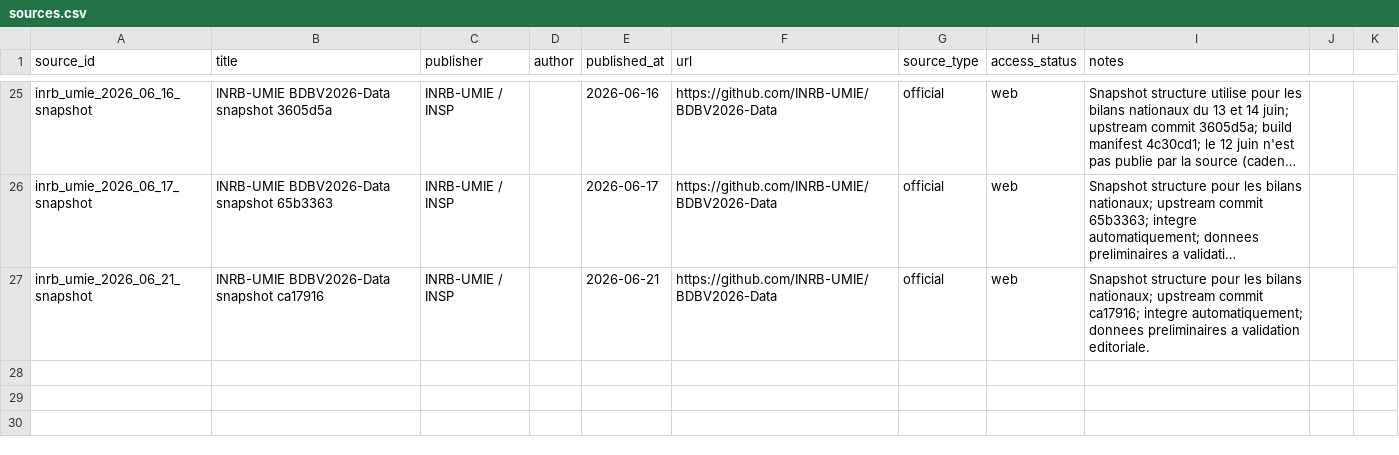
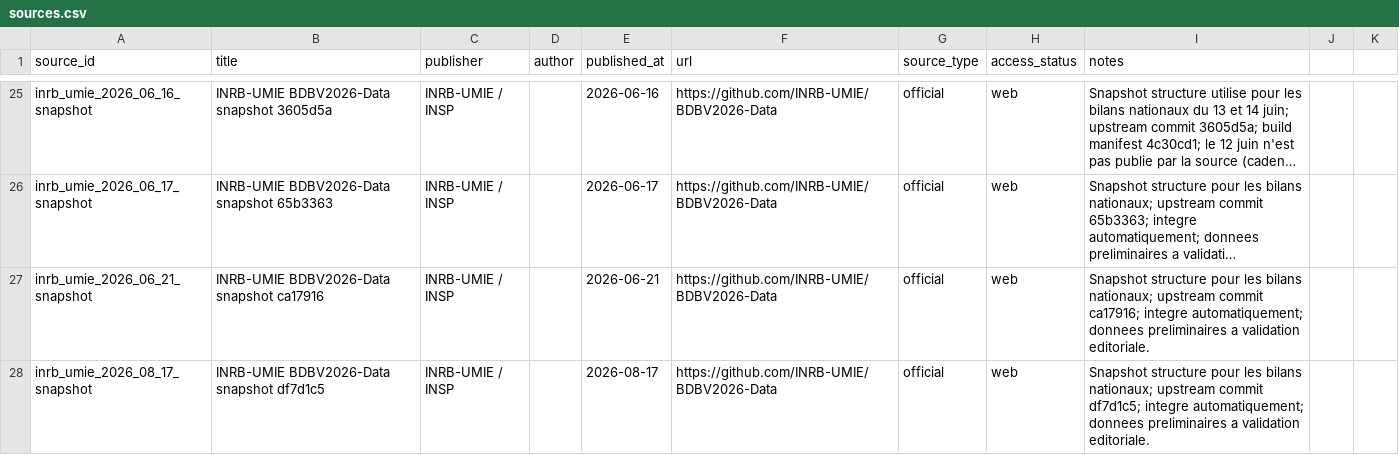
Before and after one commit to hericlibong/ebola, a CSV file: public/data/reference/sources.csv, drawn as a sheet; only a part is shown, gaps mark what is left out; long unchanged cells end in …; the diff names each change by its address in the sheet, - before the commit and + after, or states it on an @@ line.

```diff
--- a/public/data/reference/sources.csv
+++ b/public/data/reference/sources.csv
+row 28: inrb_umie_2026_08_17_snapshot | INRB-UMIE BDBV2026-Data snapshot df7d1c5 | INRB-UMIE / INSP |  | 2026-08-17 | https://github.com/INRB-UMIE/BDBV2026-Data | official | web | Snapshot structure pour les bilans nationaux; upstream commit df7d1c5; integre automatiquement; donnees preliminaires a validation editoriale.
```
Also changed, not shown: 4 other files.
